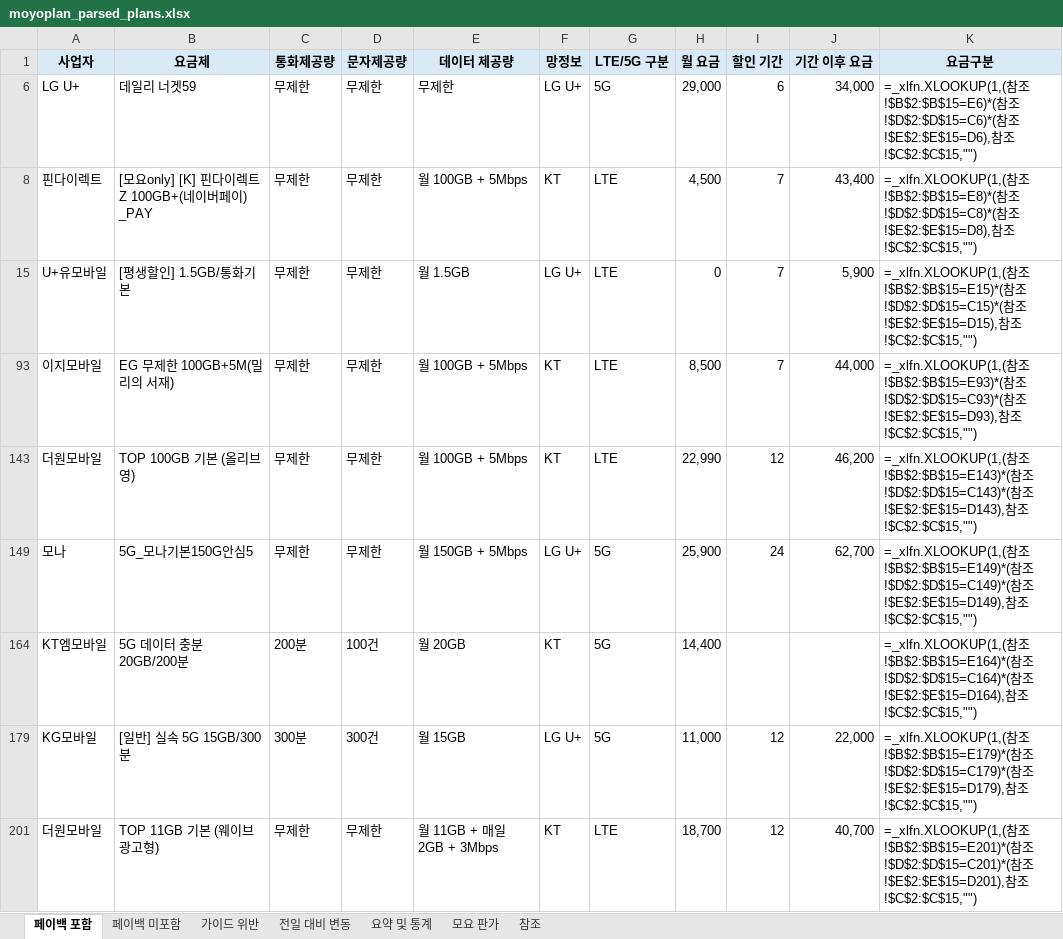
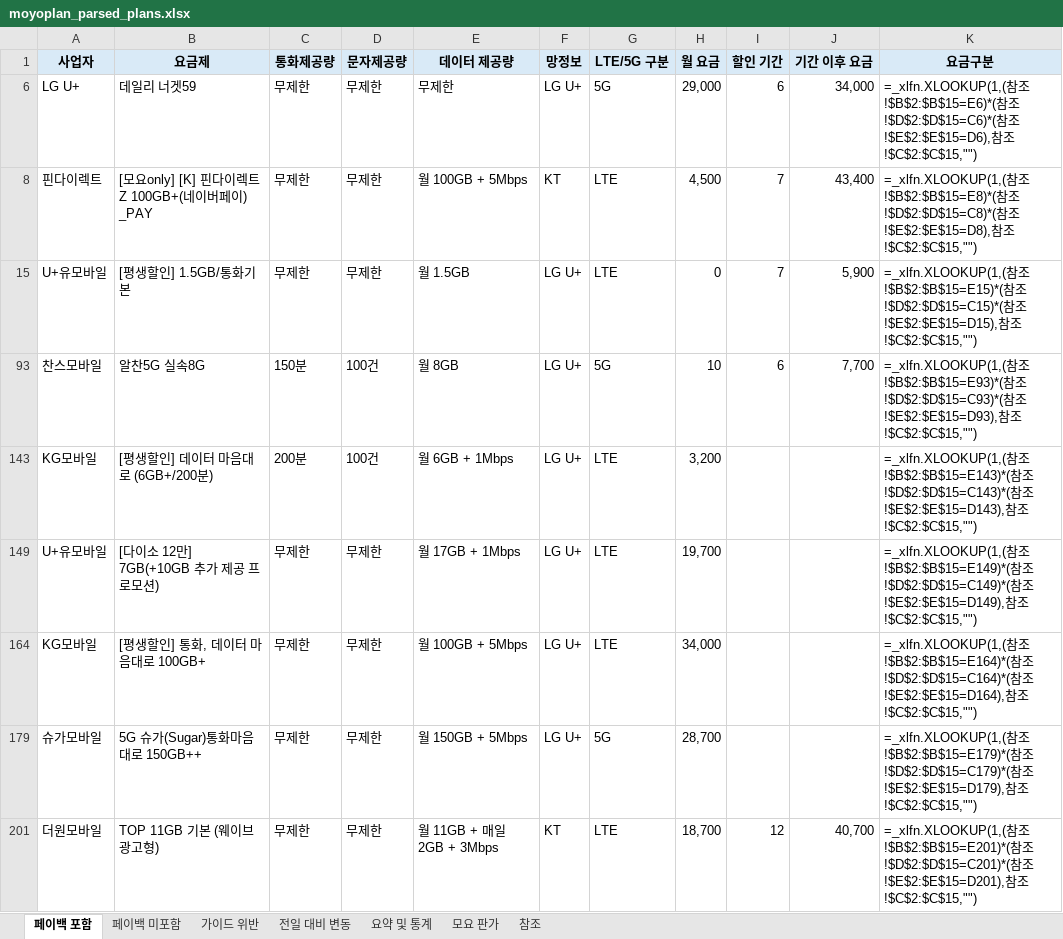
Before and after one commit to kjch444-sketchs/moyoplan-crawler, an Excel workbook: moyoplan_parsed_plans.xlsx, sheet 페이백 포함, drawn as a sheet; only a part is shown; values as stored, in another font and other column widths than the file's, no borders; formulas without a stored value are shown as written; removed rows and columns are numbered as before the commit, all else as after; the diff covers the shown part only; the diff names each change by its address in the sheet, - before the commit and + after, or states it on an @@ line.

```diff
--- a/moyoplan_parsed_plans.xlsx (sheet 페이백 포함)
+++ b/moyoplan_parsed_plans.xlsx (sheet 페이백 포함)
-row 93: 이지모바일 | EG 무제한 100GB+5M(밀리의 서재) | 무제한 | 무제한 | 월 100GB + 5Mbps | KT | LTE | 8,500 | 7 | 44,000 | =_xlfn.XLOOKUP(1,(참조!$B$2:$B$15=E93)*(참조!$D$2:$D$15=C93)*(참조!$E$2:$E$15=D93),참조!$C$2:$C$15,"")
-row 143: 더원모바일 | TOP 100GB 기본 (올리브영) | 무제한 | 무제한 | 월 100GB + 5Mbps | KT | LTE | 22,990 | 12 | 46,200 | =_xlfn.XLOOKUP(1,(참조!$B$2:$B$15=E143)*(참조!$D$2:$D$15=C143)*(참조!$E$2:$E$15=D143),참조!$C$2:$C$15,"")
+row 93: 찬스모바일 | 알찬5G 실속8G | 150분 | 100건 | 월 8GB | LG U+ | 5G | 10 | 6 | 7,700 | =_xlfn.XLOOKUP(1,(참조!$B$2:$B$15=E93)*(참조!$D$2:$D$15=C93)*(참조!$E$2:$E$15=D93),참조!$C$2:$C$15,"")
+row 143: KG모바일 | [평생할인] 데이터 마음대로 (6GB+/200분) | 200분 | 100건 | 월 6GB + 1Mbps | LG U+ | LTE | 3,200 |  |  | =_xlfn.XLOOKUP(1,(참조!$B$2:$B$15=E143)*(참조!$D$2:$D$15=C143)*(참조!$E$2:$E$15=D143),참조!$C$2:$C$15,"")
+row 149: U+유모바일 | [다이소 12만] 7GB(+10GB 추가 제공 프로모션) | 무제한 | 무제한 | 월 17GB + 1Mbps | LG U+ | LTE | 19,700 |  |  | =_xlfn.XLOOKUP(1,(참조!$B$2:$B$15=E149)*(참조!$D$2:$D$15=C149)*(참조!$E$2:$E$15=D149),참조!$C$2:$C$15,"")
+row 164: KG모바일 | [평생할인] 통화, 데이터 마음대로 100GB+ | 무제한 | 무제한 | 월 100GB + 5Mbps | LG U+ | LTE | 34,000 |  |  | =_xlfn.XLOOKUP(1,(참조!$B$2:$B$15=E164)*(참조!$D$2:$D$15=C164)*(참조!$E$2:$E$15=D164),참조!$C$2:$C$15,"")
-A179 (사업자): 모나
+A179 (사업자): 슈가모바일
-B179 (요금제): 5G_모나기본150G안심5
+B179 (요금제): 5G 슈가(Sugar)통화마음대로 150GB++
-H179 (월 요금): 25,900
+H179 (월 요금): 28,700
-I179 (할인 기간): 24
+I179 (할인 기간): (empty)
-J179 (기간 이후 요금): 62,700
+J179 (기간 이후 요금): (empty)
-K179 (요금구분): …참조!$B$2:$B$15=E149)*(참조!$D$2:$D$15=C149)*(참조!$E$2:$E$15=D149),참조…
+K179 (요금구분): …참조!$B$2:$B$15=E179)*(참조!$D$2:$D$15=C179)*(참조!$E$2:$E$15=D179),참조…
-row 164: KT엠모바일 | 5G 데이터 충분 20GB/200분 | 200분 | 100건 | 월 20GB | KT | 5G | 14,400 |  |  | =_xlfn.XLOOKUP(1,(참조!$B$2:$B$15=E164)*(참조!$D$2:$D$15=C164)*(참조!$E$2:$E$15=D164),참조!$C$2:$C$15,"")
-row 179: KG모바일 | [일반] 실속 5G 15GB/300분 | 300분 | 300건 | 월 15GB | LG U+ | 5G | 11,000 | 12 | 22,000 | =_xlfn.XLOOKUP(1,(참조!$B$2:$B$15=E179)*(참조!$D$2:$D$15=C179)*(참조!$E$2:$E$15=D179),참조!$C$2:$C$15,"")
```
Also changed, not shown: 17 added rows, 17 removed rows and 32 edited cells elsewhere in this sheet, sheet 전일 대비 변동, sheet 페이백 미포함, sheet 요약 및 통계, hidden cells.
